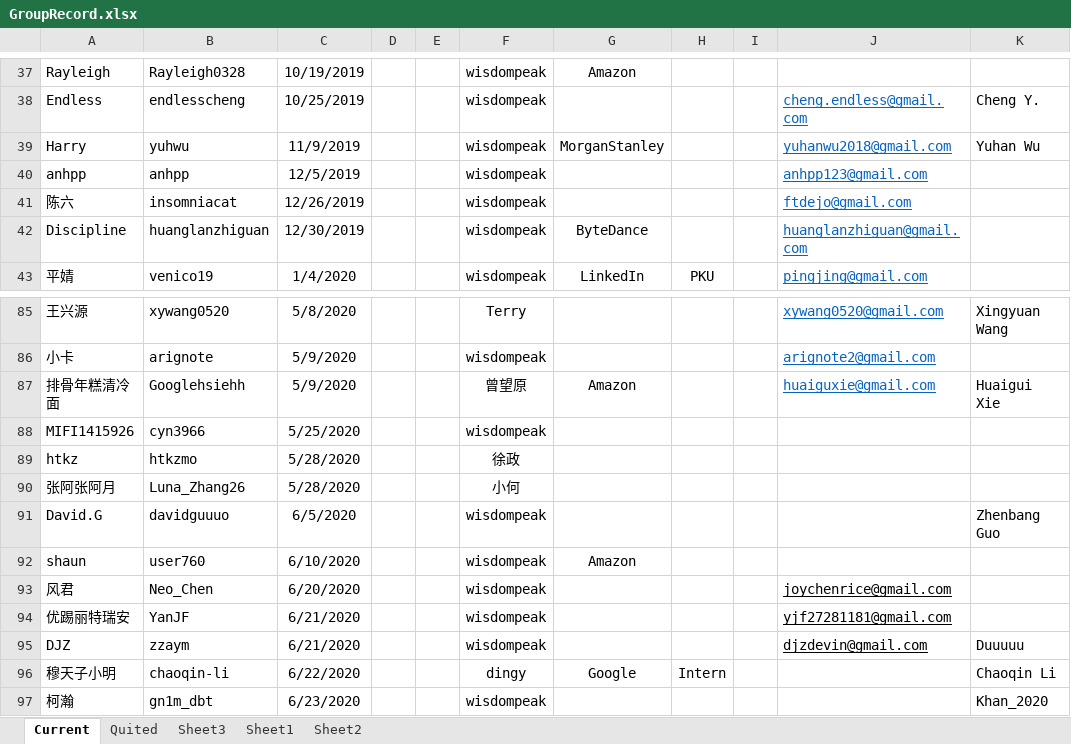
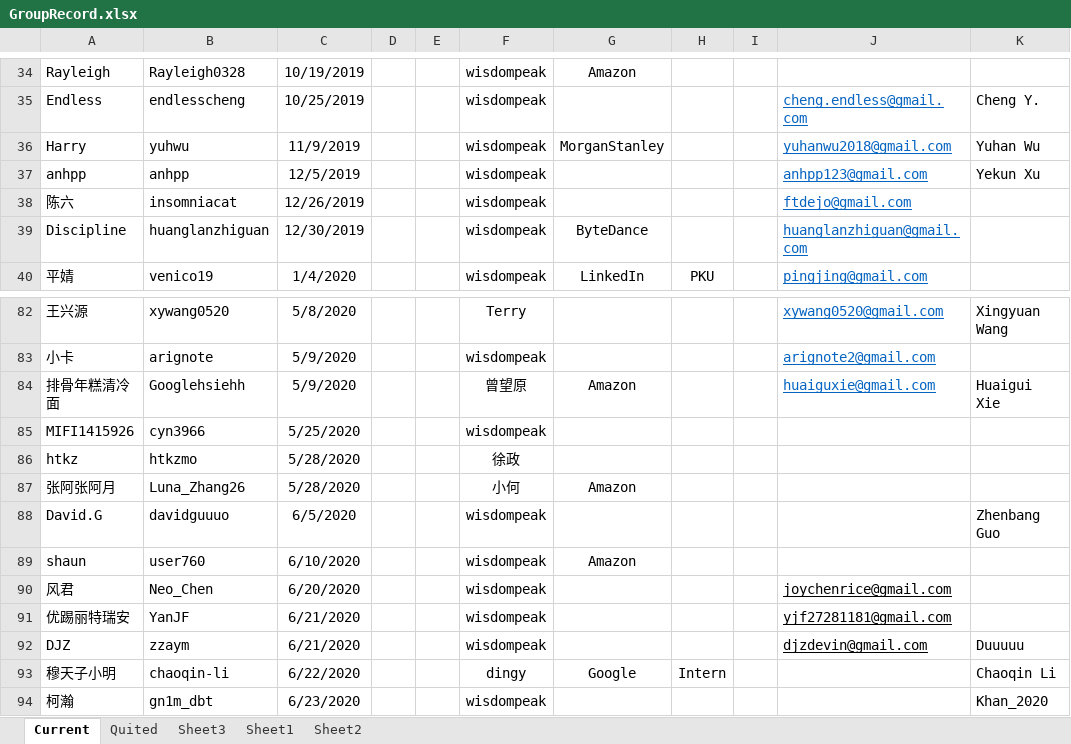
Before and after one commit to wisdompeak/lc-score-board, an Excel workbook: generateEXCEL/Data/Members/GroupRecord.xlsx, sheet Current, drawn as a sheet; only a part is shown, gaps mark what is left out; values as stored, in another font and other column widths than the file's, no borders; addresses are those after the commit; the diff covers the shown part only; the diff names each change by its address in the sheet, - before the commit and + after, or states it on an @@ line.

```diff
--- a/generateEXCEL/Data/Members/GroupRecord.xlsx (sheet Current)
+++ b/generateEXCEL/Data/Members/GroupRecord.xlsx (sheet Current)
-K37: (empty)
+K37: Yekun Xu
-G87: (empty)
+G87: Amazon
```
Also changed, not shown: 3 added rows, 4 removed rows and 1 edited cell elsewhere in this sheet, sheet Quited, generateEXCEL/graduates.xlsx, generateEXCEL/index.xlsx, 17 other files.
